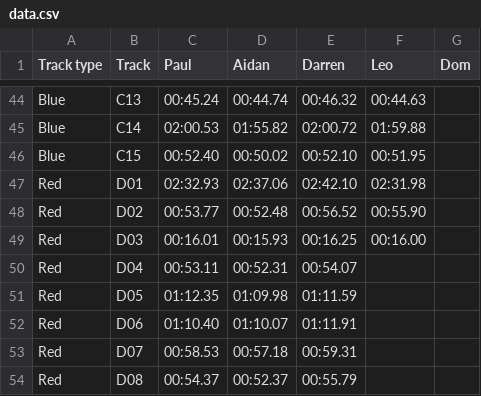
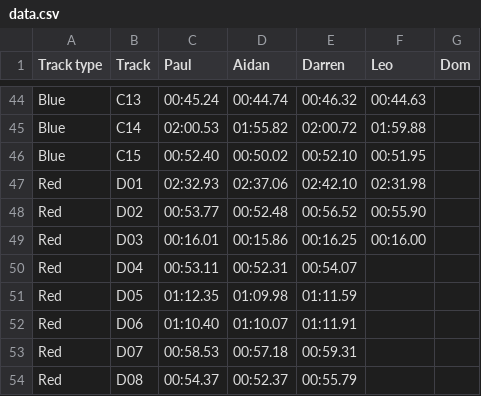
Before and after one commit to deambulatory/scores, a CSV file: data.csv, drawn as a sheet; only a part is shown, gaps mark what is left out.

Commit message:
times

```diff
--- a/data.csv
+++ b/data.csv
@@ -48,3 +48,3 @@ Red,D01,02:32.93,02:37.06,02:42.10,02:31.98,
 Red,D02,00:53.77,00:52.48,00:56.52,00:55.90,
-Red,D03,00:16.01,00:15.93,00:16.25,00:16.00,
+Red,D03,00:16.01,00:15.86,00:16.25,00:16.00,
 Red,D04,00:53.11,00:52.31,00:54.07,,
```
